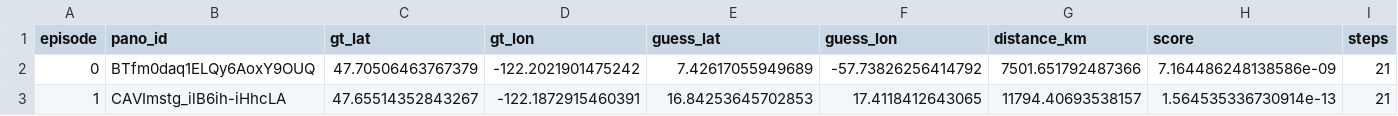
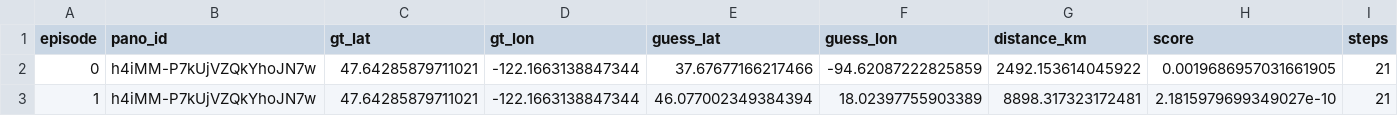
Before and after one commit to kajarenc/geoguessrenv, a CSV file: results_online.csv, drawn as a sheet.

```diff
--- a/results_online.csv
+++ b/results_online.csv
@@ -1,3 +1,3 @@
 episode,pano_id,gt_lat,gt_lon,guess_lat,guess_lon,distance_km,score,steps
-0,BTfm0daq1ELQy6AoxY9OUQ,47.70506463767379,-122.2021901475242,7.42617055949689,-57.73826256414792,7501.651792487366,7.164486248138586e-09,21
-1,CAVImstg_ilB6ih-iHhcLA,47.65514352843267,-122.1872915460391,16.84253645702853,17.4118412643065,11794.40693538157,1.564535336730914e-13,21
+0,h4iMM-P7kUjVZQkYhoJN7w,47.64285879711021,-122.1663138847344,37.67677166217466,-94.62087222825859,2492.153614045922,0.0019686957031661905,21
+1,h4iMM-P7kUjVZQkYhoJN7w,47.64285879711021,-122.1663138847344,46.077002349384394,18.02397755903389,8898.317323172481,2.1815979699349027e-10,21
```
Also changed, not shown: 4 other files.
